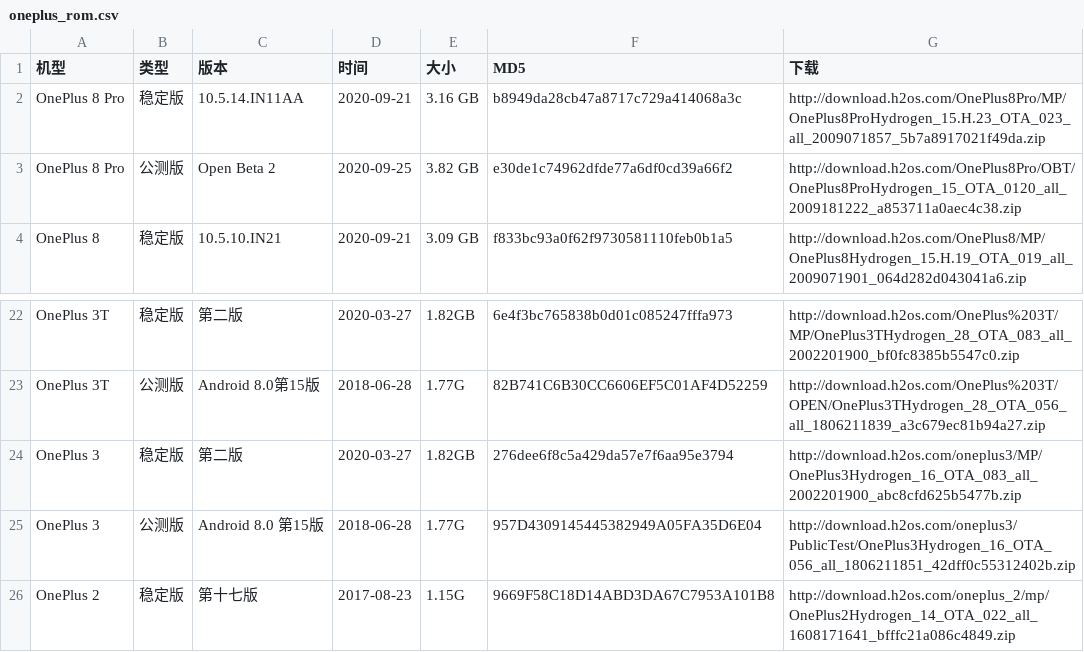
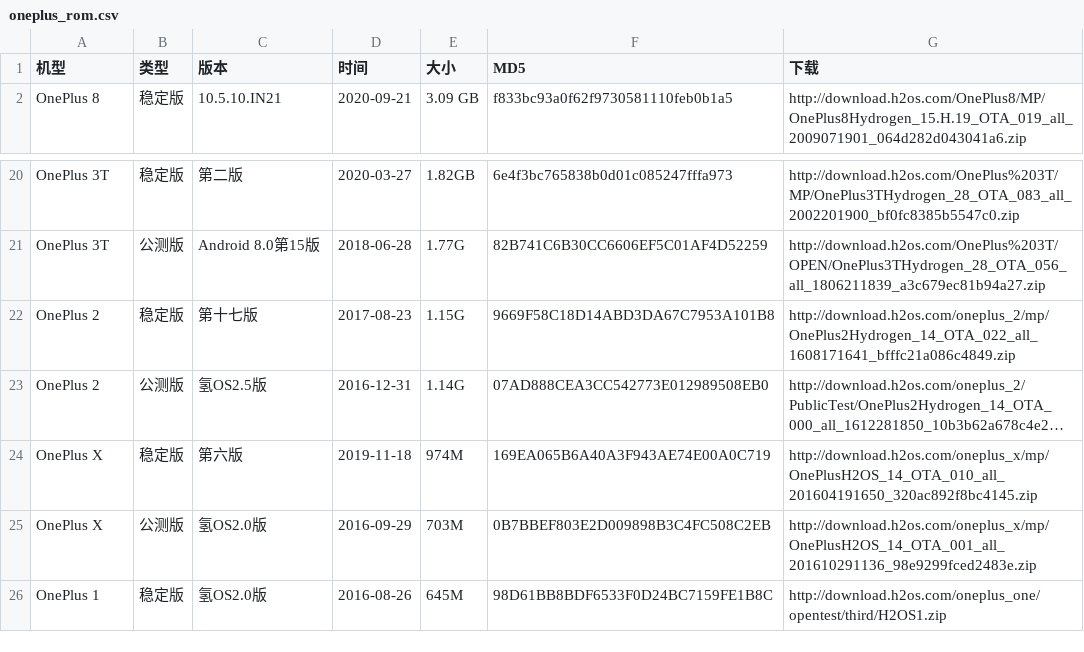
Before and after one commit to wuxianlin/get_android_data, a CSV file: data/oneplus_rom.csv, drawn as a sheet; only a part is shown, gaps mark what is left out; the shorter side is filled out with more unchanged rows; long unchanged cells end in …; the diff names each change by its address in the sheet, - before the commit and + after, or states it on an @@ line.

```diff
--- a/data/oneplus_rom.csv
+++ b/data/oneplus_rom.csv
-row 2: OnePlus 8 Pro | 稳定版 | 10.5.14.IN11AA | 2020-09-21 | 3.16 GB | b8949da28cb47a8717c729a414068a3c | http://download.h2os.com/OnePlus8Pro/MP/OnePlus8ProHydrogen_15.H.23_OTA_023_all_2009071857_5b7a8917021f49da.zip
-row 3: OnePlus 8 Pro | 公测版 | Open Beta 2 | 2020-09-25 | 3.82 GB | e30de1c74962dfde77a6df0cd39a66f2 | http://download.h2os.com/OnePlus8Pro/OBT/OnePlus8ProHydrogen_15_OTA_0120_all_2009181222_a853711a0aec4c38.zip
-row 24: OnePlus 3 | 稳定版 | 第二版 | 2020-03-27 | 1.82GB | 276dee6f8c5a429da57e7f6aa95e3794 | http://download.h2os.com/oneplus3/MP/OnePlus3Hydrogen_16_OTA_083_all_2002201900_abc8cfd625b5477b.zip
-row 25: OnePlus 3 | 公测版 | Android 8.0 第15版 | 2018-06-28 | 1.77G | 957D4309145445382949A05FA35D6E04 | http://download.h2os.com/oneplus3/PublicTest/OnePlus3Hydrogen_16_OTA_056_all_1806211851_42dff0c55312402b.zip
```
